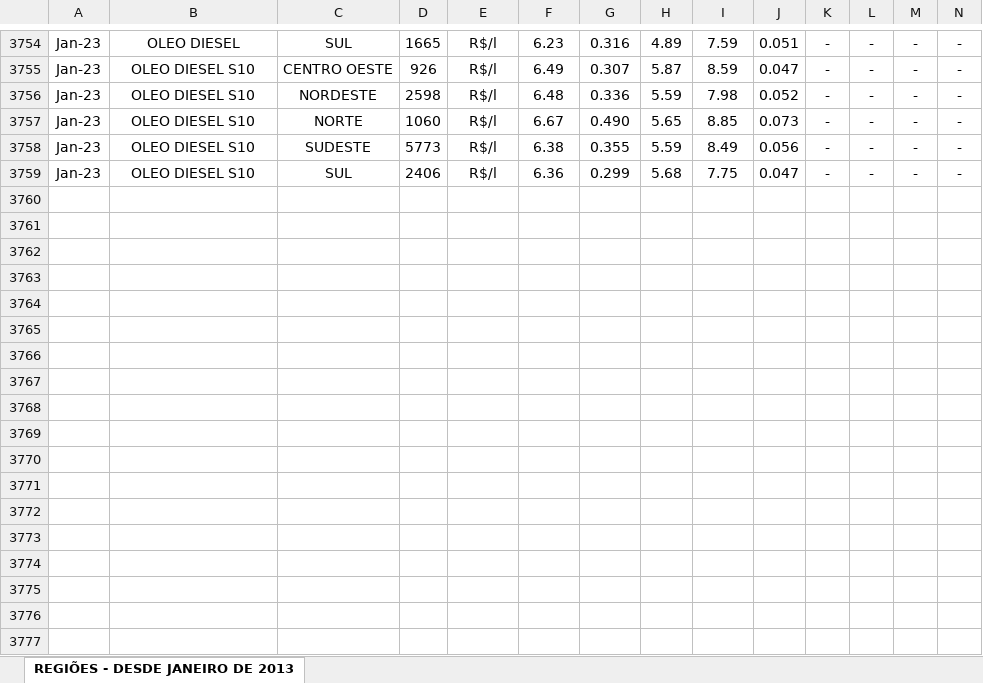
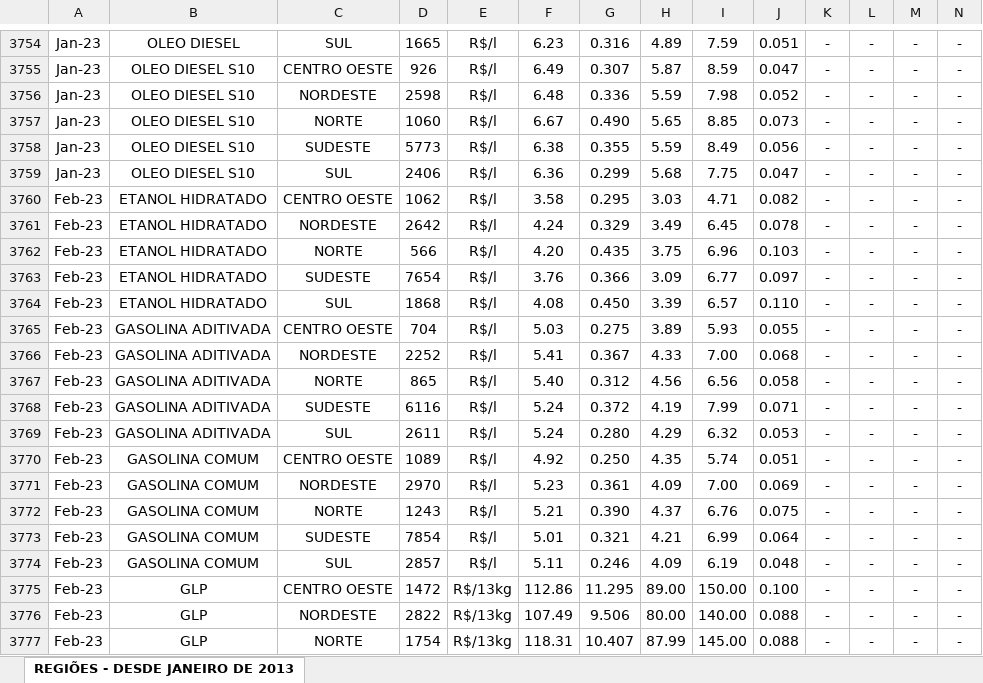
Before and after one commit to msfidelis/indicadores-combustiveis-brasil, an Excel workbook: data/raw/mensal-regioes-desde-jan2013.xlsx, sheet REGIÕES - DESDE JANEIRO DE 2013, drawn as a sheet; only a part is shown, gaps mark what is left out; values as stored, in another font and other column widths than the file's, no borders; rows hold the shown columns only; the diff covers the shown part only; the diff names each change by its address in the sheet, - before the commit and + after, or states it on an @@ line.

```diff
--- a/data/raw/mensal-regioes-desde-jan2013.xlsx (sheet REGIÕES - DESDE JANEIRO DE 2013)
+++ b/data/raw/mensal-regioes-desde-jan2013.xlsx (sheet REGIÕES - DESDE JANEIRO DE 2013)
+row 3760: Feb-23 | ETANOL HIDRATADO | CENTRO OESTE | 1062 | R$/l | 3.58 | 0.295 | 3.03 | 4.71 | 0.082 | - | - | - | -
+row 3761: Feb-23 | ETANOL HIDRATADO | NORDESTE | 2642 | R$/l | 4.24 | 0.329 | 3.49 | 6.45 | 0.078 | - | - | - | -
+row 3762: Feb-23 | ETANOL HIDRATADO | NORTE | 566 | R$/l | 4.20 | 0.435 | 3.75 | 6.96 | 0.103 | - | - | - | -
+row 3763: Feb-23 | ETANOL HIDRATADO | SUDESTE | 7654 | R$/l | 3.76 | 0.366 | 3.09 | 6.77 | 0.097 | - | - | - | -
+row 3764: Feb-23 | ETANOL HIDRATADO | SUL | 1868 | R$/l | 4.08 | 0.450 | 3.39 | 6.57 | 0.110 | - | - | - | -
+row 3765: Feb-23 | GASOLINA ADITIVADA | CENTRO OESTE | 704 | R$/l | 5.03 | 0.275 | 3.89 | 5.93 | 0.055 | - | - | - | -
+row 3766: Feb-23 | GASOLINA ADITIVADA | NORDESTE | 2252 | R$/l | 5.41 | 0.367 | 4.33 | 7.00 | 0.068 | - | - | - | -
+row 3767: Feb-23 | GASOLINA ADITIVADA | NORTE | 865 | R$/l | 5.40 | 0.312 | 4.56 | 6.56 | 0.058 | - | - | - | -
+row 3768: Feb-23 | GASOLINA ADITIVADA | SUDESTE | 6116 | R$/l | 5.24 | 0.372 | 4.19 | 7.99 | 0.071 | - | - | - | -
+row 3769: Feb-23 | GASOLINA ADITIVADA | SUL | 2611 | R$/l | 5.24 | 0.280 | 4.29 | 6.32 | 0.053 | - | - | - | -
+row 3770: Feb-23 | GASOLINA COMUM | CENTRO OESTE | 1089 | R$/l | 4.92 | 0.250 | 4.35 | 5.74 | 0.051 | - | - | - | -
+row 3771: Feb-23 | GASOLINA COMUM | NORDESTE | 2970 | R$/l | 5.23 | 0.361 | 4.09 | 7.00 | 0.069 | - | - | - | -
+row 3772: Feb-23 | GASOLINA COMUM | NORTE | 1243 | R$/l | 5.21 | 0.390 | 4.37 | 6.76 | 0.075 | - | - | - | -
+row 3773: Feb-23 | GASOLINA COMUM | SUDESTE | 7854 | R$/l | 5.01 | 0.321 | 4.21 | 6.99 | 0.064 | - | - | - | -
+row 3774: Feb-23 | GASOLINA COMUM | SUL | 2857 | R$/l | 5.11 | 0.246 | 4.09 | 6.19 | 0.048 | - | - | - | -
+row 3775: Feb-23 | GLP | CENTRO OESTE | 1472 | R$/13kg | 112.86 | 11.295 | 89.00 | 150.00 | 0.100 | - | - | - | -
+row 3776: Feb-23 | GLP | NORDESTE | 2822 | R$/13kg | 107.49 | 9.506 | 80.00 | 140.00 | 0.088 | - | - | - | -
+row 3777: Feb-23 | GLP | NORTE | 1754 | R$/13kg | 118.31 | 10.407 | 87.99 | 145.00 | 0.088 | - | - | - | -
```
Also changed, not shown: 17 added rows elsewhere in this sheet, data/raw/mensal-brasil-desde-jan2013.xlsx, 9 other files.
